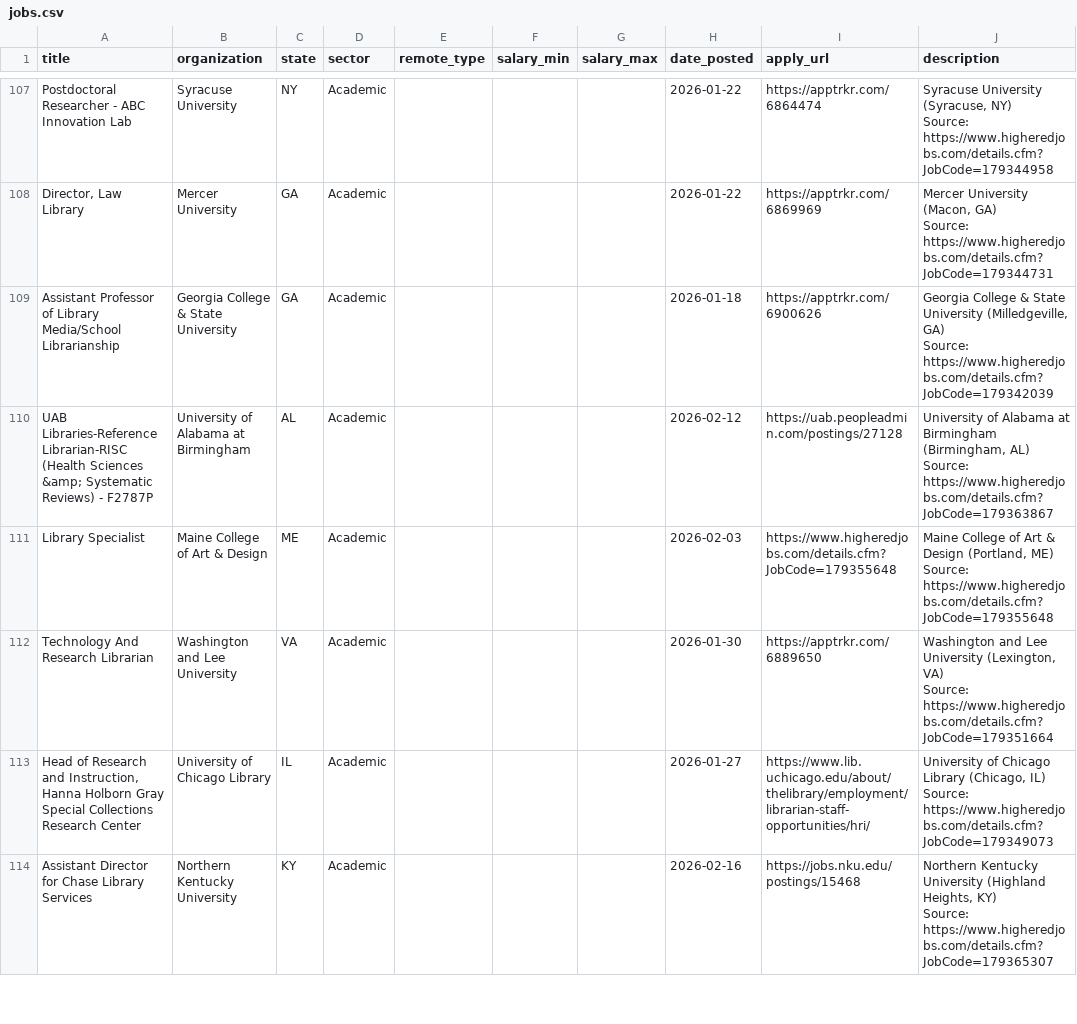
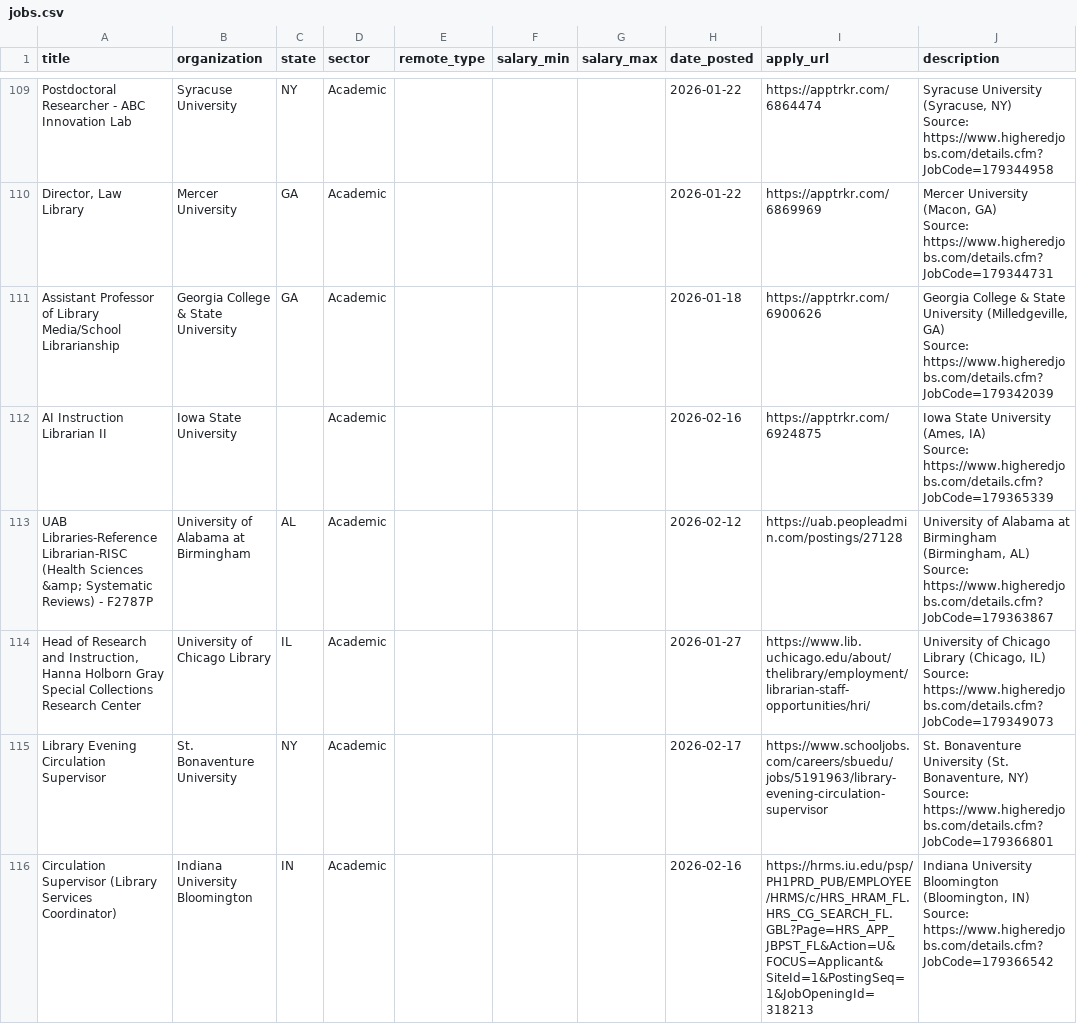
Before and after one commit to emmagheck/job_scraping, a CSV file: jobs.csv, drawn as a sheet; only a part is shown, gaps mark what is left out; the shorter side is filled out with more unchanged rows; the diff covers the shown part only.

```diff
--- a/jobs.csv
+++ b/jobs.csv
@@ -325,2 +331,5 @@ Assistant Professor of Library Media/School Librarianship,Georgia College & Stat
 Source: https://www.higheredjobs.com/details.cfm?JobCode=179342039"
+AI Instruction Librarian II,Iowa State University,,Academic,,,,2026-02-16,https://apptrkr.com/6924875,"Iowa State University (Ames, IA)
+
+Source: https://www.higheredjobs.com/details.cfm?JobCode=179365339"
 UAB Libraries-Reference Librarian-RISC (Health Sciences &amp; Systematic Reviews) - F2787P,University of Alabama at Birmingham,AL,Academic,,,,2026-02-12,https://uab.peopleadmin.com/postings/27128,"University of Alabama at Birmingham (Birmingham, AL)
@@ -328,8 +337,2 @@ UAB Libraries-Reference Librarian-RISC (Health Sciences &amp; Systematic Reviews
 Source: https://www.higheredjobs.com/details.cfm?JobCode=179363867"
-Library Specialist,Maine College of Art & Design,ME,Academic,,,,2026-02-03,https://www.higheredjobs.com/details.cfm?JobCode=179355648,"Maine College of Art & Design (Portland, ME)
-
-Source: https://www.higheredjobs.com/details.cfm?JobCode=179355648"
-Technology And Research Librarian,Washington and Lee University,VA,Academic,,,,2026-01-30,https://apptrkr.com/6889650,"Washington and Lee University (Lexington, VA)
-
-Source: https://www.higheredjobs.com/details.cfm?JobCode=179351664"
 "Head of Research and Instruction, Hanna Holborn Gray Special Collections Research Center",University of Chicago Library,IL,Academic,,,,2026-01-27,https://www.lib.uchicago.edu/about/thelibrary/employment/librarian-staff-opportunities/hri/,"University of Chicago Library (Chicago, IL)
@@ -337 +340,7 @@ Source: https://www.higheredjobs.com/details.cfm?JobCode=179351664"
 Source: https://www.higheredjobs.com/details.cfm?JobCode=179349073"
+Library Evening Circulation Supervisor,St. Bonaventure University,NY,Academic,,,,2026-02-17,https://www.schooljobs.com/careers/sbuedu/jobs/5191963/library-evening-circulation-supervisor,"St. Bonaventure University (St. Bonaventure, NY)
+
+Source: https://www.higheredjobs.com/details.cfm?JobCode=179366801"
+Circulation Supervisor (Library Services Coordinator),Indiana University Bloomington,IN,Academic,,,,2026-02-16,https://hrms.iu.edu/psp/PH1PRD_PUB/EMPLOYEE/HRMS/c/HRS_HRAM_FL.HRS_CG_SEARCH_FL.GBL?Page=HRS_APP_JBPST_FL&Action=U&FOCUS=Applicant&SiteId=1&PostingSeq=1&JobOpeningId=318213,"Indiana University Bloomington (Bloomington, IN)
+
+Source: https://www.higheredjobs.com/details.cfm?JobCode=179366542"
```
Also changed, not shown: 13 added rows, 11 removed rows and 6 edited cells elsewhere in this file.
